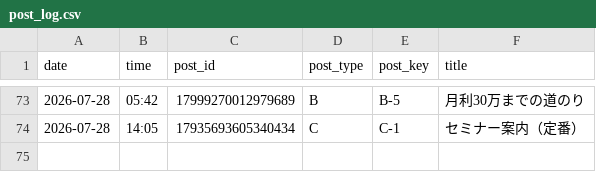
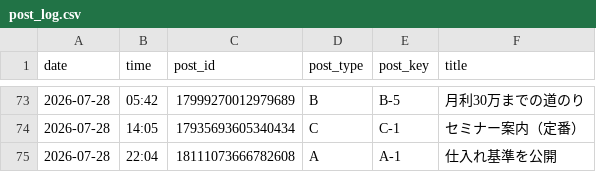
Before and after one commit to vintagegarakuta-gthub/meiryu-threads-auto-post, a CSV file: post_log.csv, drawn as a sheet; only a part is shown, gaps mark what is left out.

```diff
--- a/post_log.csv
+++ b/post_log.csv
@@ -74 +74,2 @@ date,time,post_id,post_type,post_key,title
 2026-07-28,14:05,17935693605340434,C,C-1,セミナー案内（定番）
+2026-07-28,22:04,18111073666782608,A,A-1,仕入れ基準を公開
```
